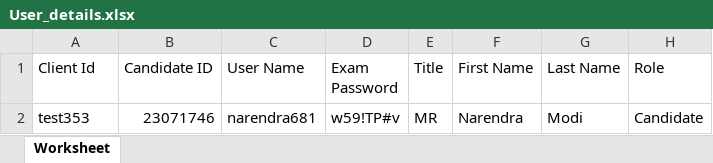
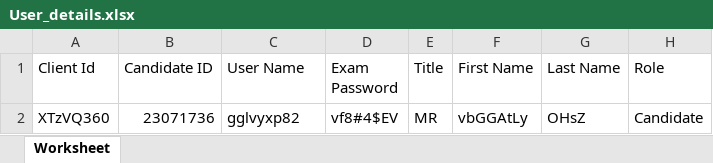
Before and after one commit to RaghuCPatel/Elumina, an Excel workbook: download/User_details.xlsx, sheet Worksheet, drawn as a sheet; values as stored, in another font and other column widths than the file's, no borders; removed rows and columns are numbered as before the commit, all else as after; the diff names each change by its address in the sheet, - before the commit and + after, or states it on an @@ line.

```diff
--- a/download/User_details.xlsx (sheet Worksheet)
+++ b/download/User_details.xlsx (sheet Worksheet)
-row 2: test353 | 23071746 | narendra681 | w59!TP#v | MR | Narendra | Modi | Candidate
+row 2: XTzVQ360 | 23071736 | gglvyxp82 | vf8#4$EV | MR | vbGGAtLy | OHsZ | Candidate
```
Also changed, not shown: 3 other files.
